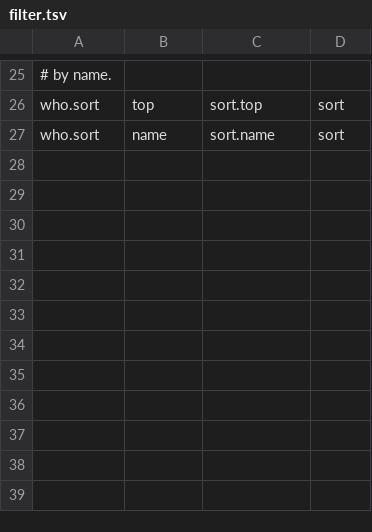
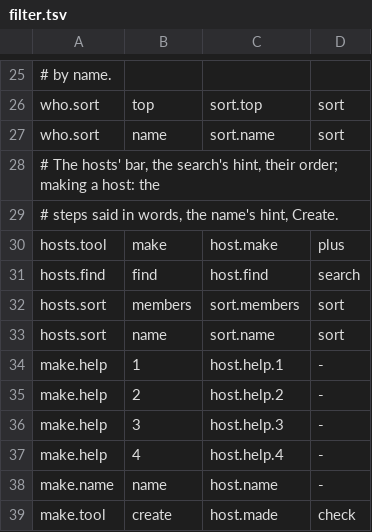
Before and after one commit to gemphi/phikit, a TSV file: crates/appkit/app/phiogy/data/filter.tsv, drawn as a sheet; only a part is shown, gaps mark what is left out.

```diff
--- a/crates/appkit/app/phiogy/data/filter.tsv
+++ b/crates/appkit/app/phiogy/data/filter.tsv
@@ -27 +27,13 @@ who.sort	top	sort.top	sort
 who.sort	name	sort.name	sort
+# The hosts' bar, the search's hint, their order; making a host: the
+# steps said in words, the name's hint, Create.
+hosts.tool	make	host.make	plus
+hosts.find	find	host.find	search
+hosts.sort	members	sort.members	sort
+hosts.sort	name	sort.name	sort
+make.help	1	host.help.1	-
+make.help	2	host.help.2	-
+make.help	3	host.help.3	-
+make.help	4	host.help.4	-
+make.name	name	host.name	-
+make.tool	create	host.made	check
```
Also changed, not shown: crates/appkit/app/phiogy/data/form.tsv, crates/appkit/app/phiogy/data/listing.tsv, 10 other files.
